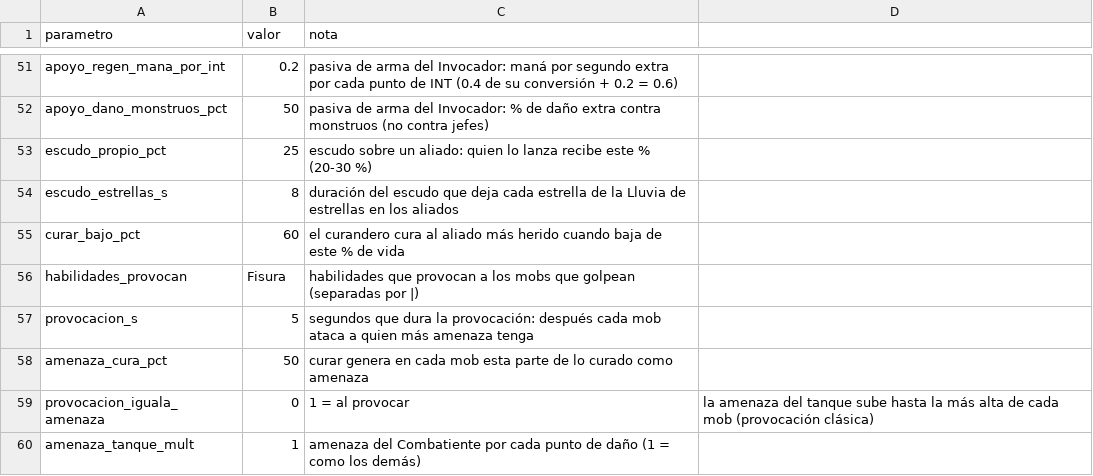
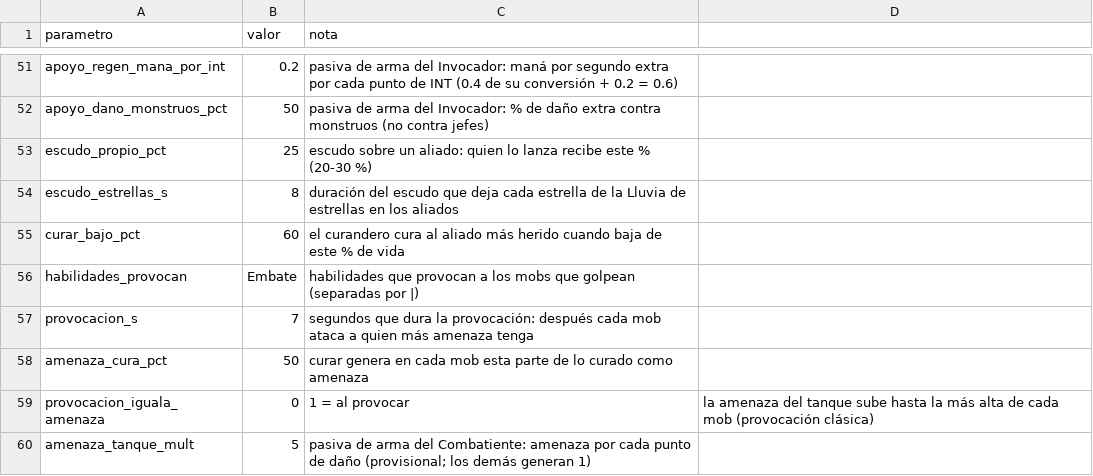
Before and after one commit to chalessss/MMORPG, a CSV file: herramientas/simulador/datos/nivel20/parametros.csv, drawn as a sheet; only a part is shown, gaps mark what is left out.

```diff
--- a/herramientas/simulador/datos/nivel20/parametros.csv
+++ b/herramientas/simulador/datos/nivel20/parametros.csv
@@ -55,6 +55,6 @@ escudo_estrellas_s,8,duración del escudo que deja cada estrella de la Lluvia de
 curar_bajo_pct,60,el curandero cura al aliado más herido cuando baja de este % de vida
-habilidades_provocan,Fisura,habilidades que provocan a los mobs que golpean (separadas por |)
-provocacion_s,5,segundos que dura la provocación: después cada mob ataca a quien más amenaza tenga
+habilidades_provocan,Embate,habilidades que provocan a los mobs que golpean (separadas por |)
+provocacion_s,7,segundos que dura la provocación: después cada mob ataca a quien más amenaza tenga
 amenaza_cura_pct,50,curar genera en cada mob esta parte de lo curado como amenaza
 provocacion_iguala_amenaza,0,1 = al provocar, la amenaza del tanque sube hasta la más alta de cada mob (provocación clásica)
-amenaza_tanque_mult,1,amenaza del Combatiente por cada punto de daño (1 = como los demás)
+amenaza_tanque_mult,5,pasiva de arma del Combatiente: amenaza por cada punto de daño (provisional; los demás generan 1)
```
Also changed, not shown: herramientas/simulador/datos/nivel20/habilidades.csv, 2 other files.
